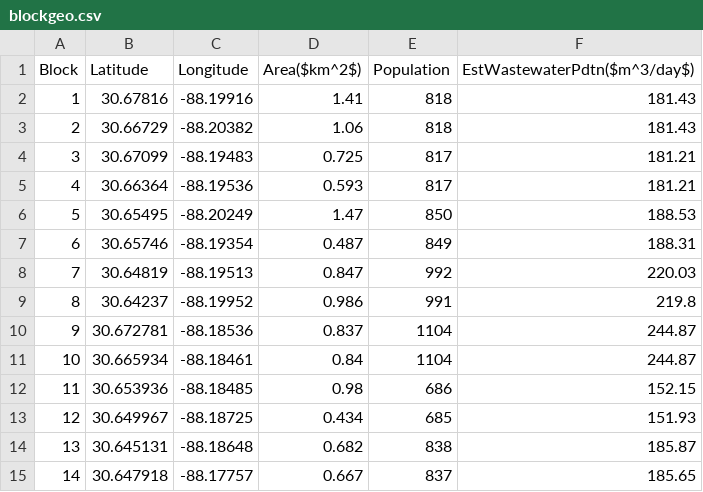
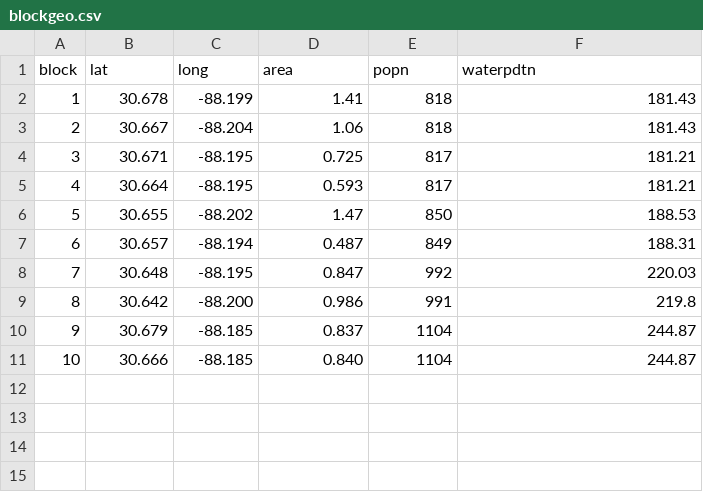
Before and after one commit to cyeow/cyeow.github.io, a CSV file: fyp/latex/data/blockgeo.csv, drawn as a sheet.

```diff
--- a/fyp/latex/data/blockgeo.csv
+++ b/fyp/latex/data/blockgeo.csv
@@ -1,15 +1,11 @@
-Block,Latitude,Longitude,Area($km^2$),Population,EstWastewaterPdtn($m^3/day$)
-1,30.67816,-88.19916,1.41,818,181.43
-2,30.66729,-88.20382,1.06,818,181.43
-3,30.67099,-88.19483,0.725,817,181.21
-4,30.66364,-88.19536,0.593,817,181.21
-5,30.65495,-88.20249,1.47,850,188.53
-6,30.65746,-88.19354,0.487,849,188.31
-7,30.64819,-88.19513,0.847,992,220.03
-8,30.64237,-88.19952,0.986,991,219.8
-9,30.672781,-88.18536,0.837,1104,244.87
-10,30.665934,-88.18461,0.84,1104,244.87
-11,30.653936,-88.18485,0.98,686,152.15
-12,30.649967,-88.18725,0.434,685,151.93
-13,30.645131,-88.18648,0.682,838,185.87
-14,30.647918,-88.17757,0.667,837,185.65
+block,lat,long,area,popn,waterpdtn
+1,30.678,-88.199,1.41,818,181.43
+2,30.667,-88.204,1.06,818,181.43
+3,30.671,-88.195,0.725,817,181.21
+4,30.664,-88.195,0.593,817,181.21
+5,30.655,-88.202,1.47,850,188.53
+6,30.657,-88.194,0.487,849,188.31
+7,30.648,-88.195,0.847,992,220.03
+8,30.642,-88.200,0.986,991,219.8
+9,30.679,-88.185,0.837,1104,244.87
+10,30.666,-88.185,0.840,1104,244.87
```
Also changed, not shown: fyp/latex/data/dist.csv, 23 other files.
